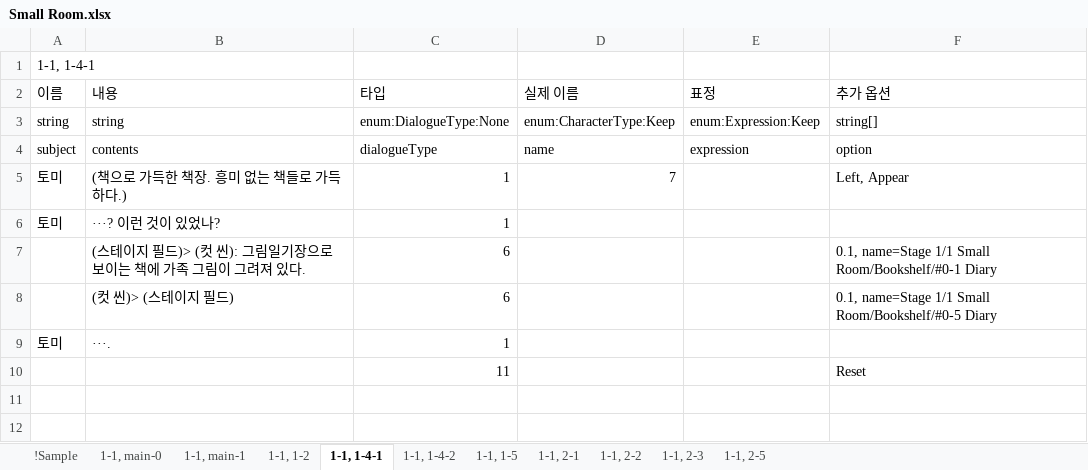
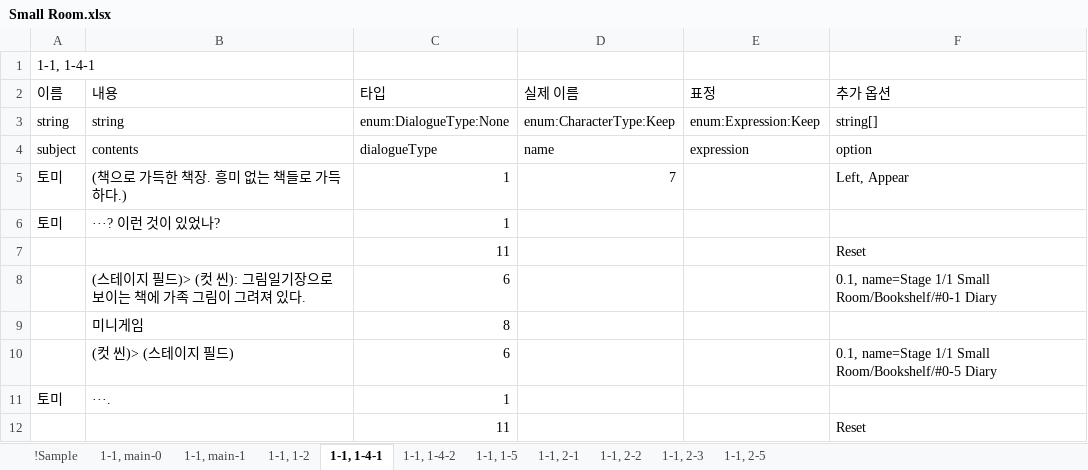
Before and after one commit to hanaaple/Project-Caterpillar, an Excel workbook: Assets/Editor/JsonUtility/JsonUtility/Stage1/Small Room.xlsx, sheet 1-1, 1-4-1, drawn as a sheet; values as stored, in another font and other column widths than the file's, no borders; charts and pictures not drawn; the diff names each change by its address in the sheet, - before the commit and + after, or states it on an @@ line.

```diff
--- a/Assets/Editor/JsonUtility/JsonUtility/Stage1/Small Room.xlsx (sheet 1-1, 1-4-1)
+++ b/Assets/Editor/JsonUtility/JsonUtility/Stage1/Small Room.xlsx (sheet 1-1, 1-4-1)
+row 7:  |  | 11 |  |  | Reset
+row 9:  | 미니게임 | 8
```
Also changed, not shown: sheet 1-1, main-1, sheet 1-1, main-0, charts or pictures, 38 other files.
